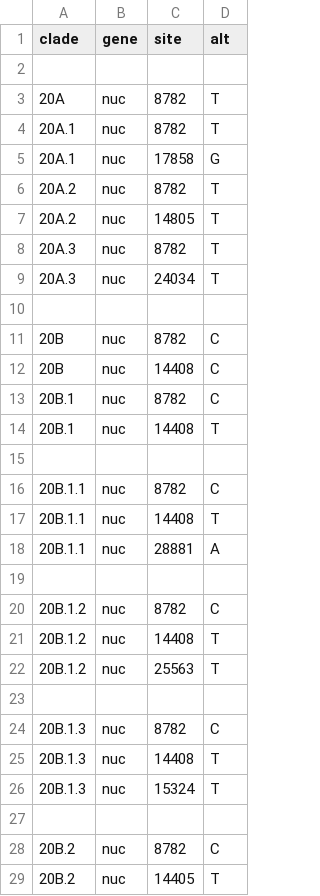
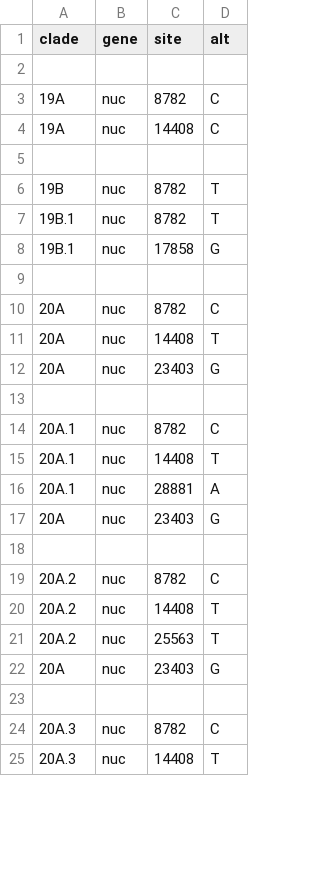
Before and after one commit to nextstrain/ncov, a TSV file: config/clades.tsv, drawn as a sheet; only a part is shown; the diff covers the shown part only.

Commit message:
update clades and pangolin script

```diff
--- a/config/clades.tsv
+++ b/config/clades.tsv
@@ -2,28 +2,24 @@ clade	gene	site	alt
 
-20A	nuc	8782	T
-20A.1	nuc	8782	T
-20A.1	nuc	17858	G
-20A.2	nuc	8782	T
-20A.2	nuc	14805	T
-20A.3	nuc	8782	T
-20A.3	nuc	24034	T
+19A	nuc	8782	C
+19A	nuc	14408	C
 
-20B	nuc	8782	C
-20B	nuc	14408	C
-20B.1	nuc	8782	C
-20B.1	nuc	14408	T
+19B	nuc	8782	T
+19B.1	nuc	8782	T
+19B.1	nuc	17858	G
 
-20B.1.1	nuc	8782	C
-20B.1.1	nuc	14408	T
-20B.1.1	nuc	28881	A
+20A	nuc	8782	C
+20A	nuc	14408	T
+20A	nuc	23403	G
 
-20B.1.2	nuc	8782	C
-20B.1.2	nuc	14408	T
-20B.1.2	nuc	25563	T
+20A.1	nuc	8782	C
+20A.1	nuc	14408	T
+20A.1	nuc	28881	A
+20A	nuc	23403	G
 
-20B.1.3	nuc	8782	C
-20B.1.3	nuc	14408	T
-20B.1.3	nuc	15324	T
+20A.2	nuc	8782	C
+20A.2	nuc	14408	T
+20A.2	nuc	25563	T
+20A	nuc	23403	G
 
-20B.2	nuc	8782	C
-20B.2	nuc	14405	T
+20A.3	nuc	8782	C
+20A.3	nuc	14408	T
```
Also changed, not shown: 4 removed rows and 8 edited cells elsewhere in this file, 2 other files.
